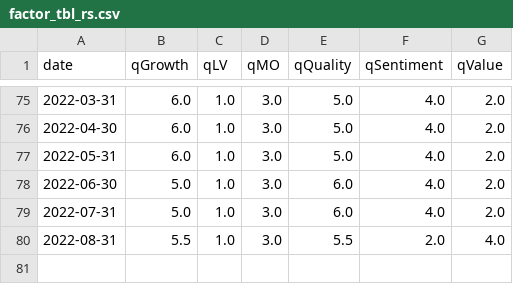
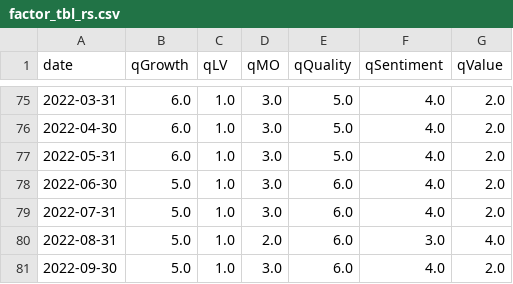
Before and after one commit to zhenik70/qrio, a CSV file: data/factor_tbl_rs.csv, drawn as a sheet; only a part is shown, gaps mark what is left out.

Commit message:
the file has been updated 2022-10-04

```diff
--- a/data/factor_tbl_rs.csv
+++ b/data/factor_tbl_rs.csv
@@ -79,2 +79,3 @@ date,qGrowth,qLV,qMO,qQuality,qSentiment,qValue
 2022-07-31,5.0,1.0,3.0,6.0,4.0,2.0
-2022-08-31,5.5,1.0,3.0,5.5,2.0,4.0
+2022-08-31,5.0,1.0,2.0,6.0,3.0,4.0
+2022-09-30,5.0,1.0,3.0,6.0,4.0,2.0
```
